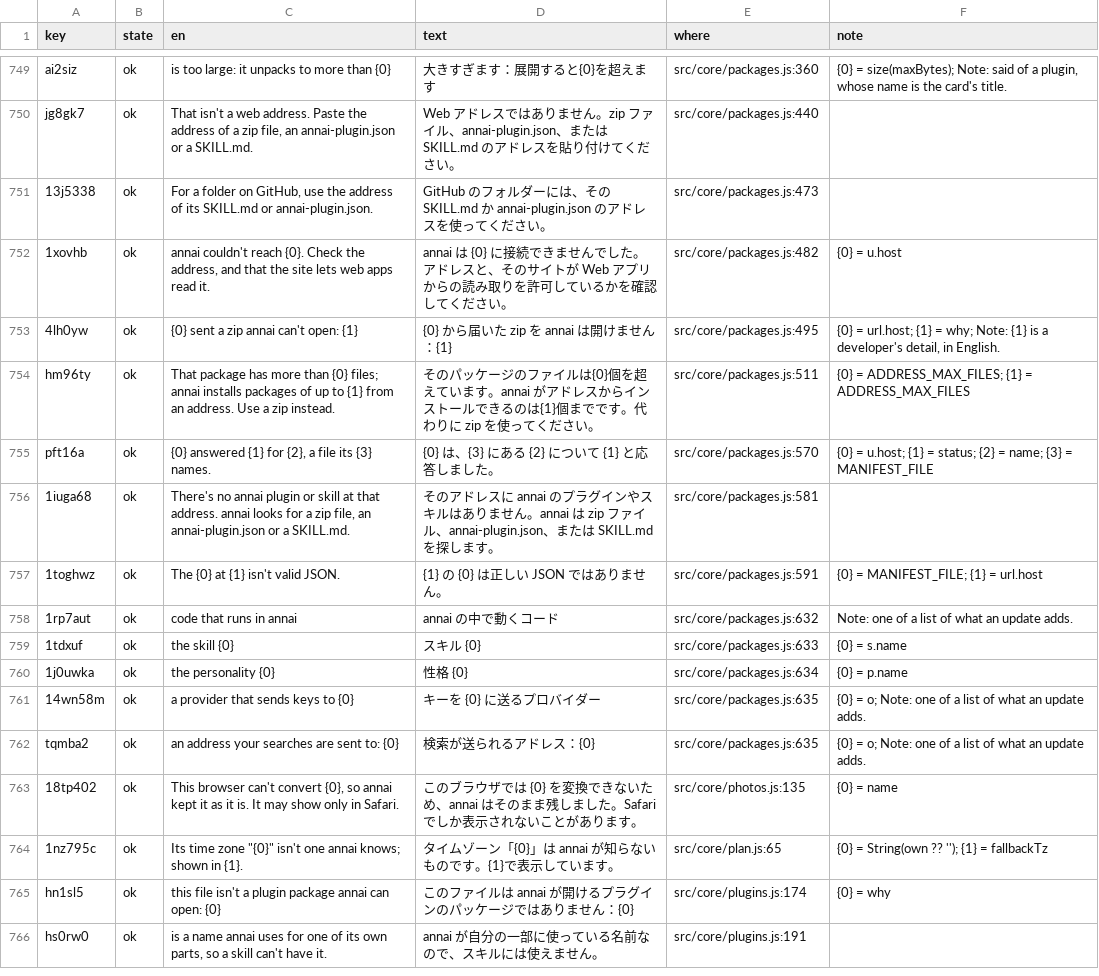
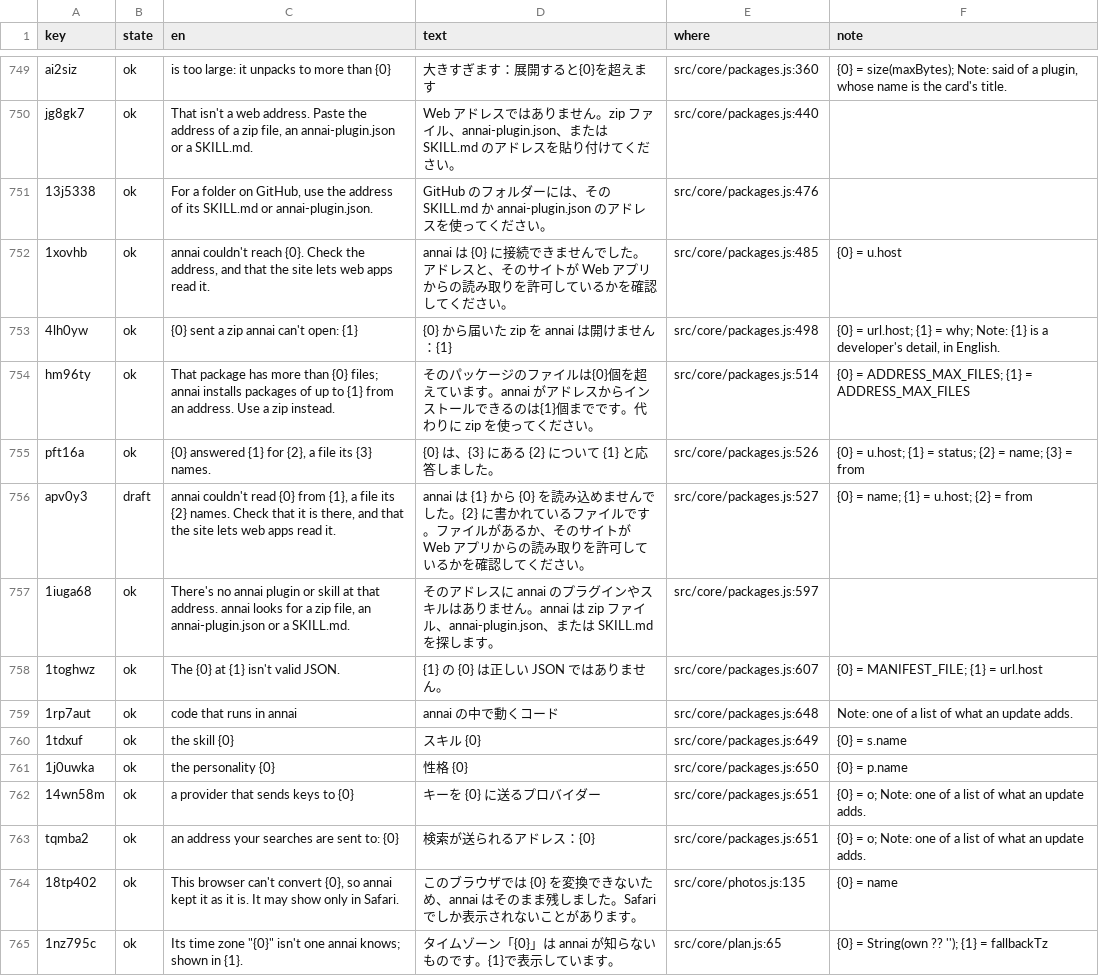
Before and after one commit to annai-guide/annai, a TSV file: l10n/ja.tsv, drawn as a sheet; only a part is shown, gaps mark what is left out; the shorter side is filled out with more unchanged rows.

```diff
--- a/l10n/ja.tsv
+++ b/l10n/ja.tsv
@@ -750,14 +750,15 @@ ai2siz	ok	is too large: it unpacks to more than {0}	大きすぎます：展開
 jg8gk7	ok	That isn't a web address. Paste the address of a zip file, an annai-plugin.json or a SKILL.md.	Web アドレスではありません。zip ファイル、annai-plugin.json、または SKILL.md のアドレスを貼り付けてください。	src/core/packages.js:440	
-13j5338	ok	For a folder on GitHub, use the address of its SKILL.md or annai-plugin.json.	GitHub のフォルダーには、その SKILL.md か annai-plugin.json のアドレスを使ってください。	src/core/packages.js:473	
-1xovhb	ok	annai couldn't reach {0}. Check the address, and that the site lets web apps read it.	annai は {0} に接続できませんでした。アドレスと、そのサイトが Web アプリからの読み取りを許可しているかを確認してください。	src/core/packages.js:482	{0} = u.host
-4lh0yw	ok	{0} sent a zip annai can't open: {1}	{0} から届いた zip を annai は開けません：{1}	src/core/packages.js:495	{0} = url.host; {1} = why; Note: {1} is a developer's detail, in English.
-hm96ty	ok	That package has more than {0} files; annai installs packages of up to {1} from an address. Use a zip instead.	そのパッケージのファイルは{0}個を超えています。annai がアドレスからインストールできるのは{1}個までです。代わりに zip を使ってください。	src/core/packages.js:511	{0} = ADDRESS_MAX_FILES; {1} = ADDRESS_MAX_FILES
-pft16a	ok	{0} answered {1} for {2}, a file its {3} names.	{0} は、{3} にある {2} について {1} と応答しました。	src/core/packages.js:570	{0} = u.host; {1} = status; {2} = name; {3} = MANIFEST_FILE
-1iuga68	ok	There's no annai plugin or skill at that address. annai looks for a zip file, an annai-plugin.json or a SKILL.md.	そのアドレスに annai のプラグインやスキルはありません。annai は zip ファイル、annai-plugin.json、または SKILL.md を探します。	src/core/packages.js:581	
-1toghwz	ok	The {0} at {1} isn't valid JSON.	{1} の {0} は正しい JSON ではありません。	src/core/packages.js:591	{0} = MANIFEST_FILE; {1} = url.host
-1rp7aut	ok	code that runs in annai	annai の中で動くコード	src/core/packages.js:632	Note: one of a list of what an update adds.
-1tdxuf	ok	the skill {0}	スキル {0}	src/core/packages.js:633	{0} = s.name
-1j0uwka	ok	the personality {0}	性格 {0}	src/core/packages.js:634	{0} = p.name
-14wn58m	ok	a provider that sends keys to {0}	キーを {0} に送るプロバイダー	src/core/packages.js:635	{0} = o; Note: one of a list of what an update adds.
-tqmba2	ok	an address your searches are sent to: {0}	検索が送られるアドレス：{0}	src/core/packages.js:635	{0} = o; Note: one of a list of what an update adds.
+13j5338	ok	For a folder on GitHub, use the address of its SKILL.md or annai-plugin.json.	GitHub のフォルダーには、その SKILL.md か annai-plugin.json のアドレスを使ってください。	src/core/packages.js:476	
+1xovhb	ok	annai couldn't reach {0}. Check the address, and that the site lets web apps read it.	annai は {0} に接続できませんでした。アドレスと、そのサイトが Web アプリからの読み取りを許可しているかを確認してください。	src/core/packages.js:485	{0} = u.host
+4lh0yw	ok	{0} sent a zip annai can't open: {1}	{0} から届いた zip を annai は開けません：{1}	src/core/packages.js:498	{0} = url.host; {1} = why; Note: {1} is a developer's detail, in English.
+hm96ty	ok	That package has more than {0} files; annai installs packages of up to {1} from an address. Use a zip instead.	そのパッケージのファイルは{0}個を超えています。annai がアドレスからインストールできるのは{1}個までです。代わりに zip を使ってください。	src/core/packages.js:514	{0} = ADDRESS_MAX_FILES; {1} = ADDRESS_MAX_FILES
+pft16a	ok	{0} answered {1} for {2}, a file its {3} names.	{0} は、{3} にある {2} について {1} と応答しました。	src/core/packages.js:526	{0} = u.host; {1} = status; {2} = name; {3} = from
+apv0y3	draft	annai couldn't read {0} from {1}, a file its {2} names. Check that it is there, and that the site lets web apps read it.	annai は {1} から {0} を読み込めませんでした。{2} に書かれているファイルです。ファイルがあるか、そのサイトが Web アプリからの読み取りを許可しているかを確認してください。	src/core/packages.js:527	{0} = name; {1} = u.host; {2} = from
+1iuga68	ok	There's no annai plugin or skill at that address. annai looks for a zip file, an annai-plugin.json or a SKILL.md.	そのアドレスに annai のプラグインやスキルはありません。annai は zip ファイル、annai-plugin.json、または SKILL.md を探します。	src/core/packages.js:597	
+1toghwz	ok	The {0} at {1} isn't valid JSON.	{1} の {0} は正しい JSON ではありません。	src/core/packages.js:607	{0} = MANIFEST_FILE; {1} = url.host
+1rp7aut	ok	code that runs in annai	annai の中で動くコード	src/core/packages.js:648	Note: one of a list of what an update adds.
+1tdxuf	ok	the skill {0}	スキル {0}	src/core/packages.js:649	{0} = s.name
+1j0uwka	ok	the personality {0}	性格 {0}	src/core/packages.js:650	{0} = p.name
+14wn58m	ok	a provider that sends keys to {0}	キーを {0} に送るプロバイダー	src/core/packages.js:651	{0} = o; Note: one of a list of what an update adds.
+tqmba2	ok	an address your searches are sent to: {0}	検索が送られるアドレス：{0}	src/core/packages.js:651	{0} = o; Note: one of a list of what an update adds.
 18tp402	ok	This browser can't convert {0}, so annai kept it as it is. It may show only in Safari.	このブラウザでは {0} を変換できないため、annai はそのまま残しました。Safari でしか表示されないことがあります。	src/core/photos.js:135	{0} = name
```
Also changed, not shown: l10n/zh-Hans.tsv, 8 other files.
